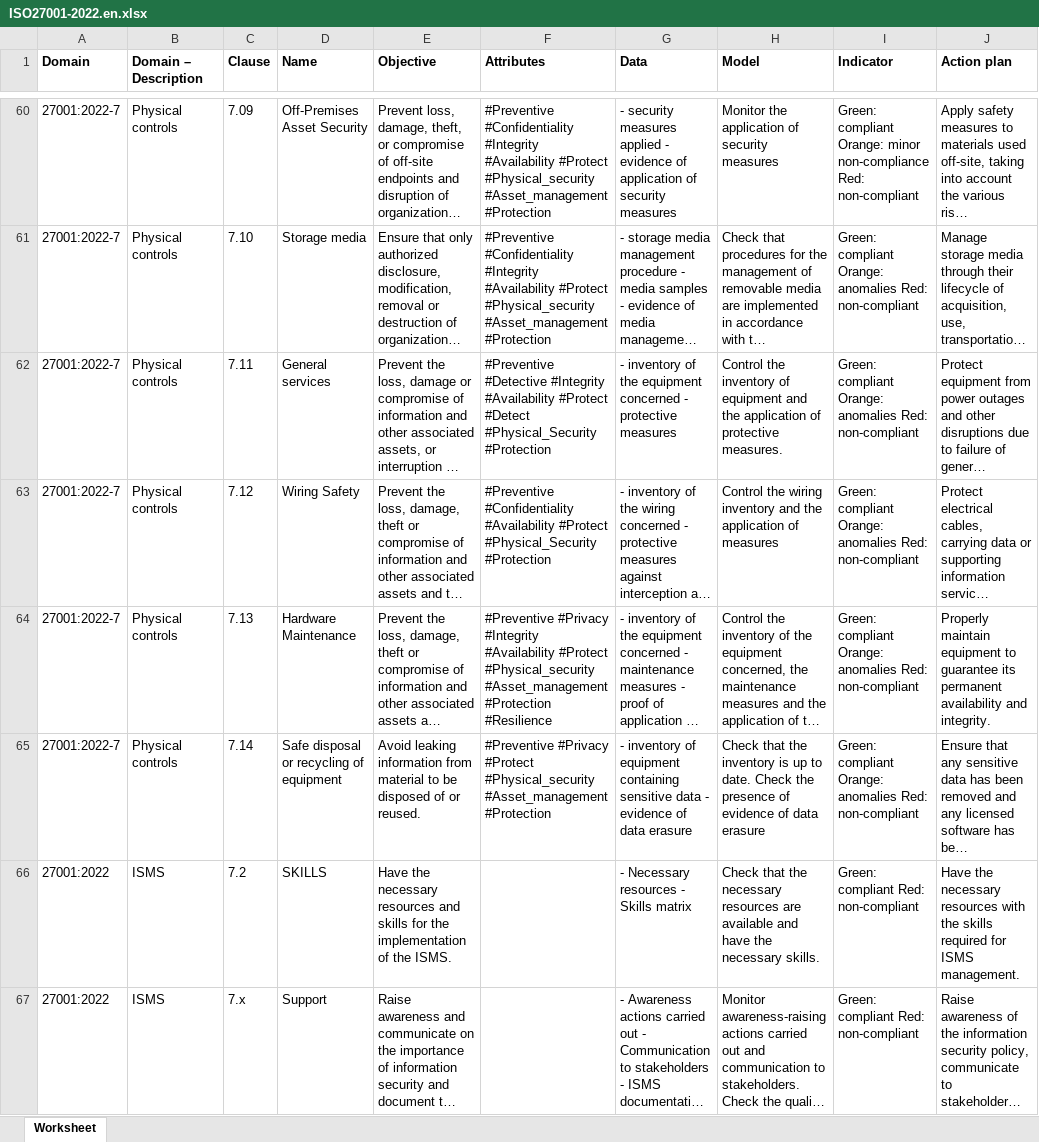
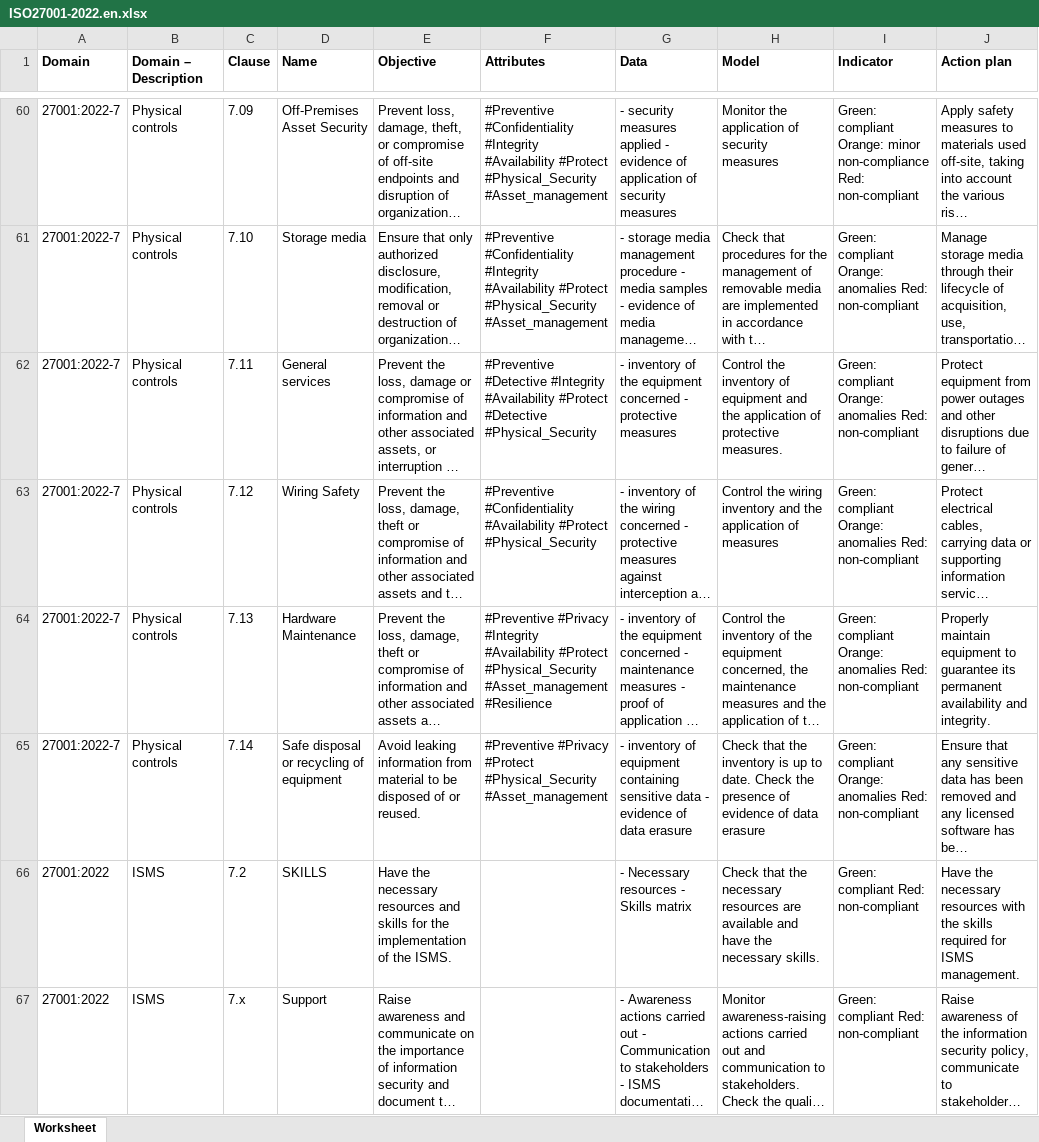
Before and after one commit to dbarzin/deming, an Excel workbook: storage/app/repository/ISO27001-2022.en.xlsx, sheet Worksheet, drawn as a sheet; only a part is shown, gaps mark what is left out; long unchanged cells end in …; values as stored, in another font and other column widths than the file's, no borders; the diff covers the shown part only; the diff names each change by its address in the sheet, - before the commit and + after, or states it on an @@ line.

Commit message:
update ISO27001-2022.en.xlsx

```diff
--- a/storage/app/repository/ISO27001-2022.en.xlsx (sheet Worksheet)
+++ b/storage/app/repository/ISO27001-2022.en.xlsx (sheet Worksheet)
-F60:F61 (Attributes): …#Availability #Protect #Physical_security #Asset_management #Protection
+F60:F61 (Attributes): …#Availability #Protect #Physical_Security #Asset_management
-F62 (Attributes): …#Availability #Protect #Detect #Physical_Security #Protection
+F62 (Attributes): …#Availability #Protect #Detective #Physical_Security
-F63 (Attributes): …#Protect #Physical_Security #Protection
+F63 (Attributes): …#Protect #Physical_Security
-F64 (Attributes): …#Availability #Protect #Physical_security #Asset_management #Protection #Resilience
+F64 (Attributes): …#Availability #Protect #Physical_Security #Asset_management #Resilience
-F65 (Attributes): …#Privacy #Protect #Physical_security #Asset_management #Protection
+F65 (Attributes): …#Privacy #Protect #Physical_Security #Asset_management
```
Also changed, not shown: 80 edited cells elsewhere in this sheet.
